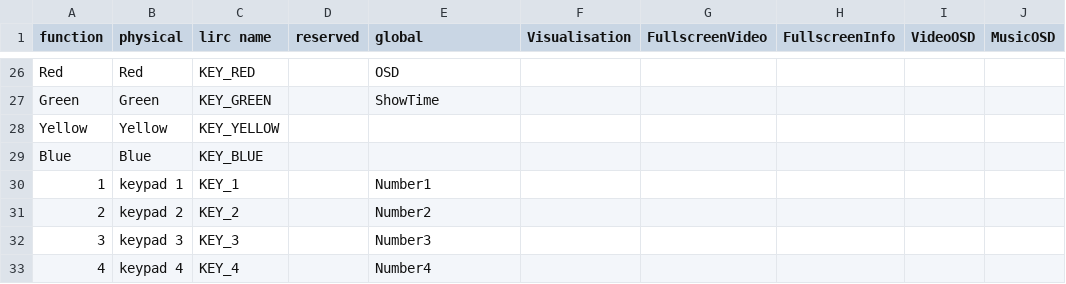
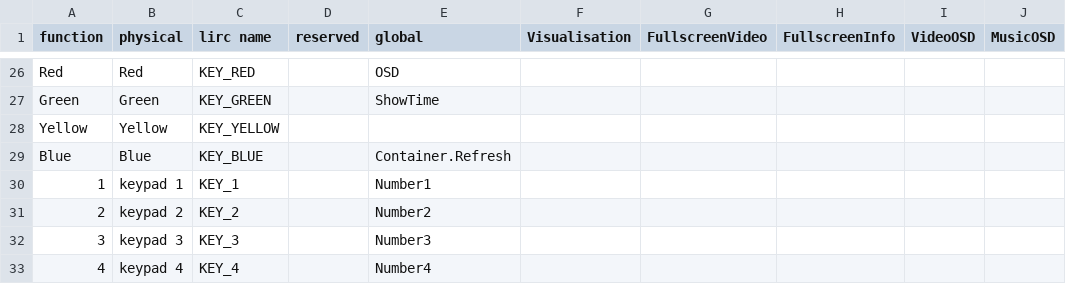
Before and after one commit to tctimmeh/kodi-keymap-builder, a CSV file: kodi-harmony-elite.csv, drawn as a sheet; only a part is shown, gaps mark what is left out; the diff names each change by its address in the sheet, - before the commit and + after, or states it on an @@ line.

Commit message:
replaced refresh comand

```diff
--- a/kodi-harmony-elite.csv
+++ b/kodi-harmony-elite.csv
-E29 (global): (empty)
+E29 (global): Container.Refresh
```
